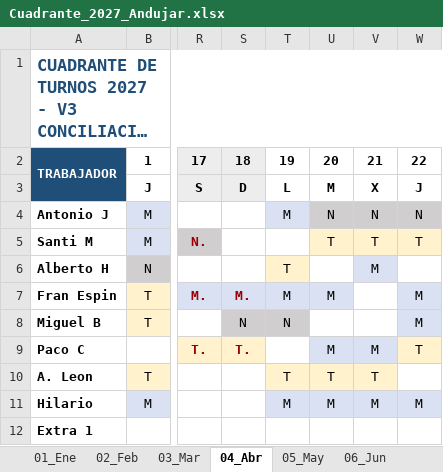
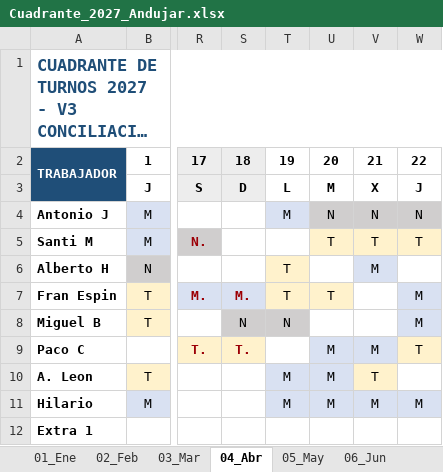
Before and after one commit to tirijaen/Cuadrante-2027, an Excel workbook: Cuadrante_2027_Andujar.xlsx, sheet 04_Abr, drawn as a sheet; only a part is shown, gaps mark what is left out; long unchanged cells end in …; values as stored, in another font and other column widths than the file's, no borders; the diff names each change by its address in the sheet, - before the commit and + after, or states it on an @@ line.

```diff
--- a/Cuadrante_2027_Andujar.xlsx (sheet 04_Abr)
+++ b/Cuadrante_2027_Andujar.xlsx (sheet 04_Abr)
-T7: M
+T7: T
-T7:U7 fill: #D9E1F2
+T7:U7 fill: #FFF2CC
-U7: M
+U7: T
-T10: T
+T10: M
-T10:U10 fill: #FFF2CC
+T10:U10 fill: #D9E1F2
-U10: T
+U10: M
```
Also changed, not shown: sheet 10_Oct, sheet 11_Nov, sheet 02_Feb, sheet 12_Dic, sheet 01_Ene, sheet 05_May, Cuadrante_2027_Andujar_V3.xlsx, 6 other files.
